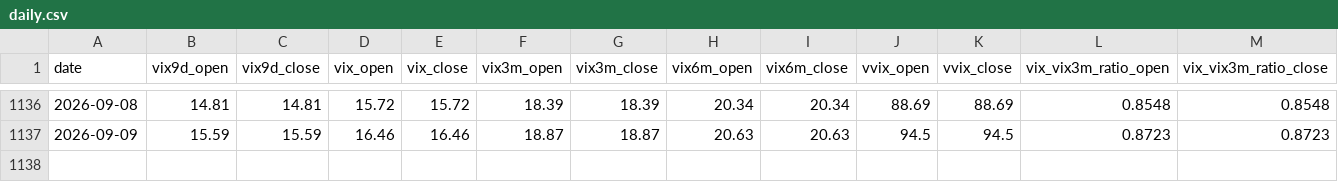
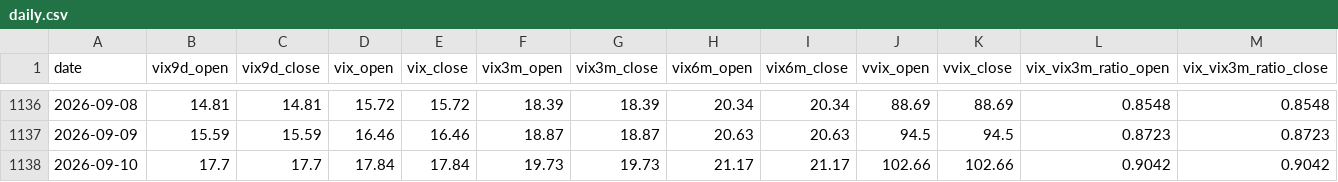
Before and after one commit to rava8989/brave, a CSV file: data/vix_term/daily.csv, drawn as a sheet; only a part is shown, gaps mark what is left out; rows hold the shown columns only; the diff names each change by its address in the sheet, - before the commit and + after, or states it on an @@ line.

```diff
--- a/data/vix_term/daily.csv
+++ b/data/vix_term/daily.csv
+row 1138: 2026-09-10 | 17.7 | 17.7 | 17.84 | 17.84 | 19.73 | 19.73 | 21.17 | 21.17 | 102.66 | 102.66 | 0.9042 | 0.9042
```
Also changed, not shown: data/cor1m/raw_2026_2027.csv, 1 other file.
